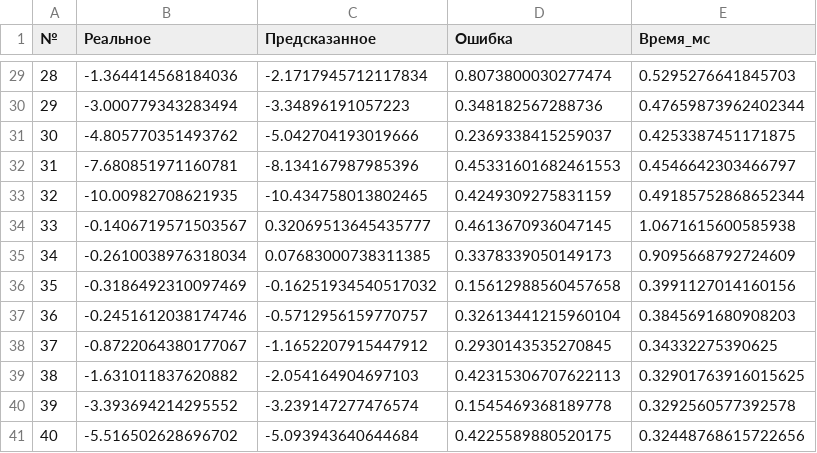
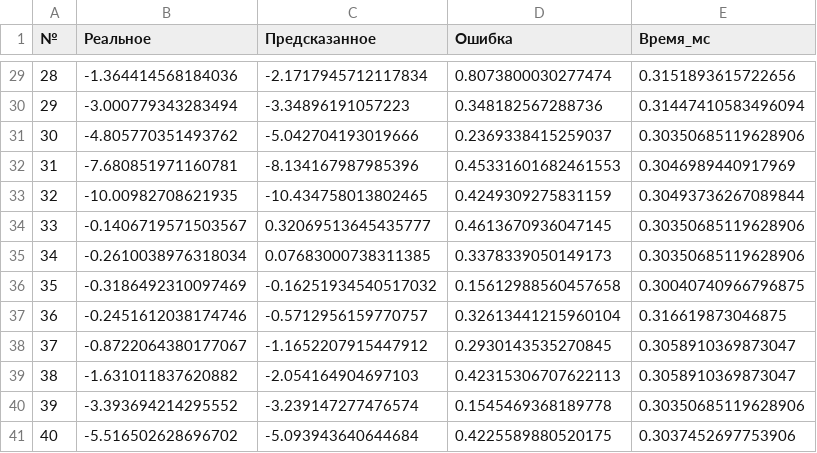
Before and after one commit to sv9-ru/model-for-predict, a CSV file: results_predict_mfr/predictions_results.csv, drawn as a sheet; only a part is shown, gaps mark what is left out; the diff covers the shown part only.

```diff
--- a/results_predict_mfr/predictions_results.csv
+++ b/results_predict_mfr/predictions_results.csv
@@ -29,13 +29,13 @@
-28,-1.364414568184036,-2.1717945712117834,0.8073800030277474,0.5295276641845703
-29,-3.000779343283494,-3.34896191057223,0.348182567288736,0.47659873962402344
-30,-4.805770351493762,-5.042704193019666,0.2369338415259037,0.4253387451171875
-31,-7.680851971160781,-8.134167987985396,0.45331601682461553,0.4546642303466797
-32,-10.00982708621935,-10.434758013802465,0.4249309275831159,0.49185752868652344
-33,-0.1406719571503567,0.32069513645435777,0.4613670936047145,1.0671615600585938
-34,-0.2610038976318034,0.07683000738311385,0.3378339050149173,0.9095668792724609
-35,-0.3186492310097469,-0.16251934540517032,0.15612988560457658,0.3991127014160156
-36,-0.2451612038174746,-0.5712956159770757,0.32613441215960104,0.3845691680908203
-37,-0.8722064380177067,-1.1652207915447912,0.2930143535270845,0.34332275390625
-38,-1.631011837620882,-2.054164904697103,0.42315306707622113,0.32901763916015625
-39,-3.393694214295552,-3.239147277476574,0.1545469368189778,0.3292560577392578
-40,-5.516502628696702,-5.093943640644684,0.4225589880520175,0.32448768615722656
+28,-1.364414568184036,-2.1717945712117834,0.8073800030277474,0.3151893615722656
+29,-3.000779343283494,-3.34896191057223,0.348182567288736,0.31447410583496094
+30,-4.805770351493762,-5.042704193019666,0.2369338415259037,0.30350685119628906
+31,-7.680851971160781,-8.134167987985396,0.45331601682461553,0.3046989440917969
+32,-10.00982708621935,-10.434758013802465,0.4249309275831159,0.30493736267089844
+33,-0.1406719571503567,0.32069513645435777,0.4613670936047145,0.30350685119628906
+34,-0.2610038976318034,0.07683000738311385,0.3378339050149173,0.30350685119628906
+35,-0.3186492310097469,-0.16251934540517032,0.15612988560457658,0.30040740966796875
+36,-0.2451612038174746,-0.5712956159770757,0.32613441215960104,0.316619873046875
+37,-0.8722064380177067,-1.1652207915447912,0.2930143535270845,0.3058910369873047
+38,-1.631011837620882,-2.054164904697103,0.42315306707622113,0.3058910369873047
+39,-3.393694214295552,-3.239147277476574,0.1545469368189778,0.30350685119628906
+40,-5.516502628696702,-5.093943640644684,0.4225589880520175,0.3037452697753906
```
Also changed, not shown: 27 edited cells elsewhere in this file, results_predict_mfr/all_runs_comparison.csv, 4 other files.
